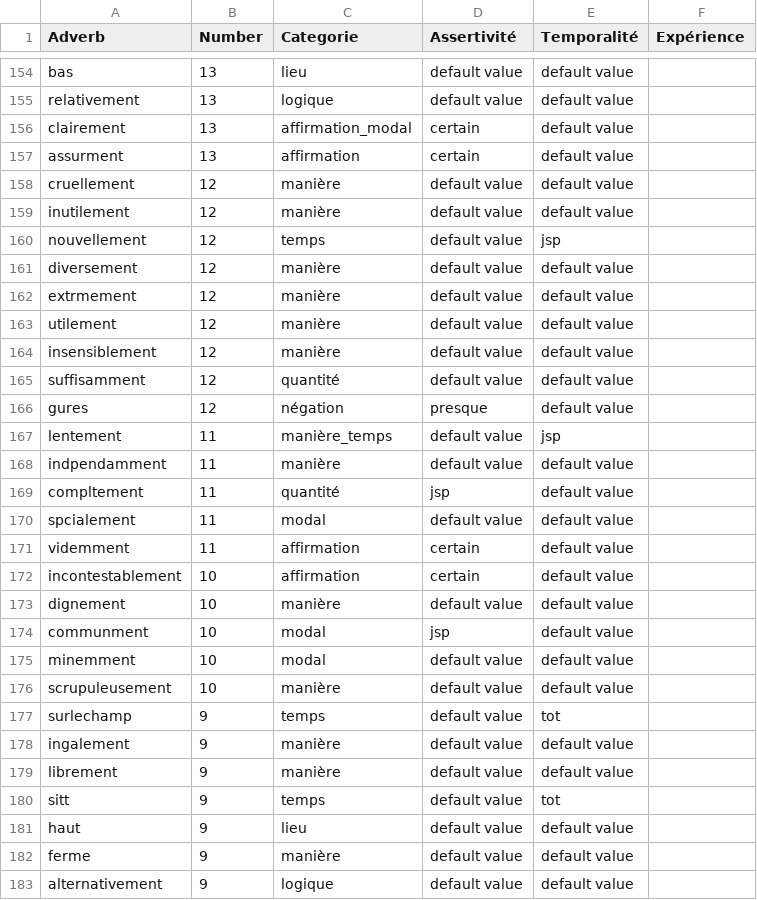
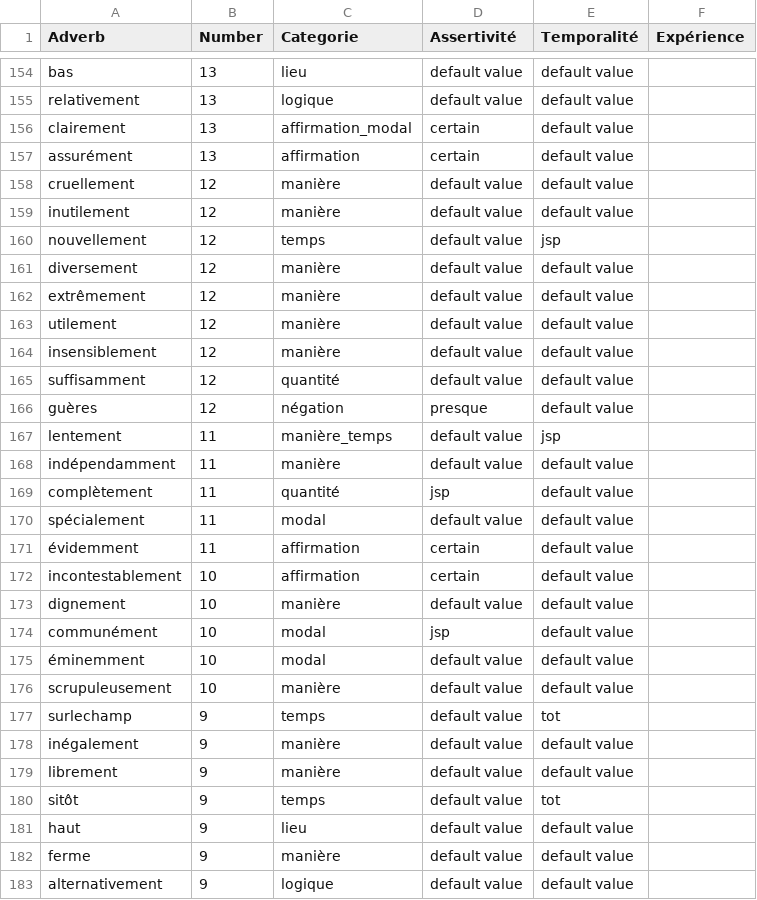
Before and after one commit to LHST-EPFL/eloge_academie, a CSV file: Data/Results/Adverbs.csv, drawn as a sheet; only a part is shown, gaps mark what is left out; the diff covers the shown part only.

```diff
--- a/Data/Results/Adverbs.csv
+++ b/Data/Results/Adverbs.csv
@@ -156,3 +156,3 @@ relativement,13,logique,default value,default value
 clairement,13,affirmation_modal,certain,default value
-assurment,13,affirmation,certain,default value
+assurément,13,affirmation,certain,default value
 cruellement,12,manière,default value,default value
@@ -161,3 +161,3 @@ nouvellement,12,temps,default value,jsp
 diversement,12,manière,default value,default value
-extrmement,12,manière,default value,default value
+extrêmement,12,manière,default value,default value
 utilement,12,manière,default value,default value
@@ -165,17 +165,17 @@ insensiblement,12,manière,default value,default value
 suffisamment,12,quantité,default value,default value
-gures,12,négation,presque,default value
+guères,12,négation,presque,default value
 lentement,11,manière_temps,default value,jsp
-indpendamment,11,manière,default value,default value
-compltement,11,quantité,jsp,default value
-spcialement,11,modal,default value,default value
-videmment,11,affirmation,certain,default value
+indépendamment,11,manière,default value,default value
+complètement,11,quantité,jsp,default value
+spécialement,11,modal,default value,default value
+évidemment,11,affirmation,certain,default value
 incontestablement,10,affirmation,certain,default value
 dignement,10,manière,default value,default value
-communment,10,modal,jsp,default value
-minemment,10,modal,default value,default value
+communément,10,modal,jsp,default value
+éminemment,10,modal,default value,default value
 scrupuleusement,10,manière,default value,default value
 surlechamp,9,temps,default value,tot
-ingalement,9,manière,default value,default value
+inégalement,9,manière,default value,default value
 librement,9,manière,default value,default value
-sitt,9,temps,default value,tot
+sitôt,9,temps,default value,tot
 haut,9,lieu,default value,default value
```
Also changed, not shown: 61 edited cells elsewhere in this file, 1 other file.
